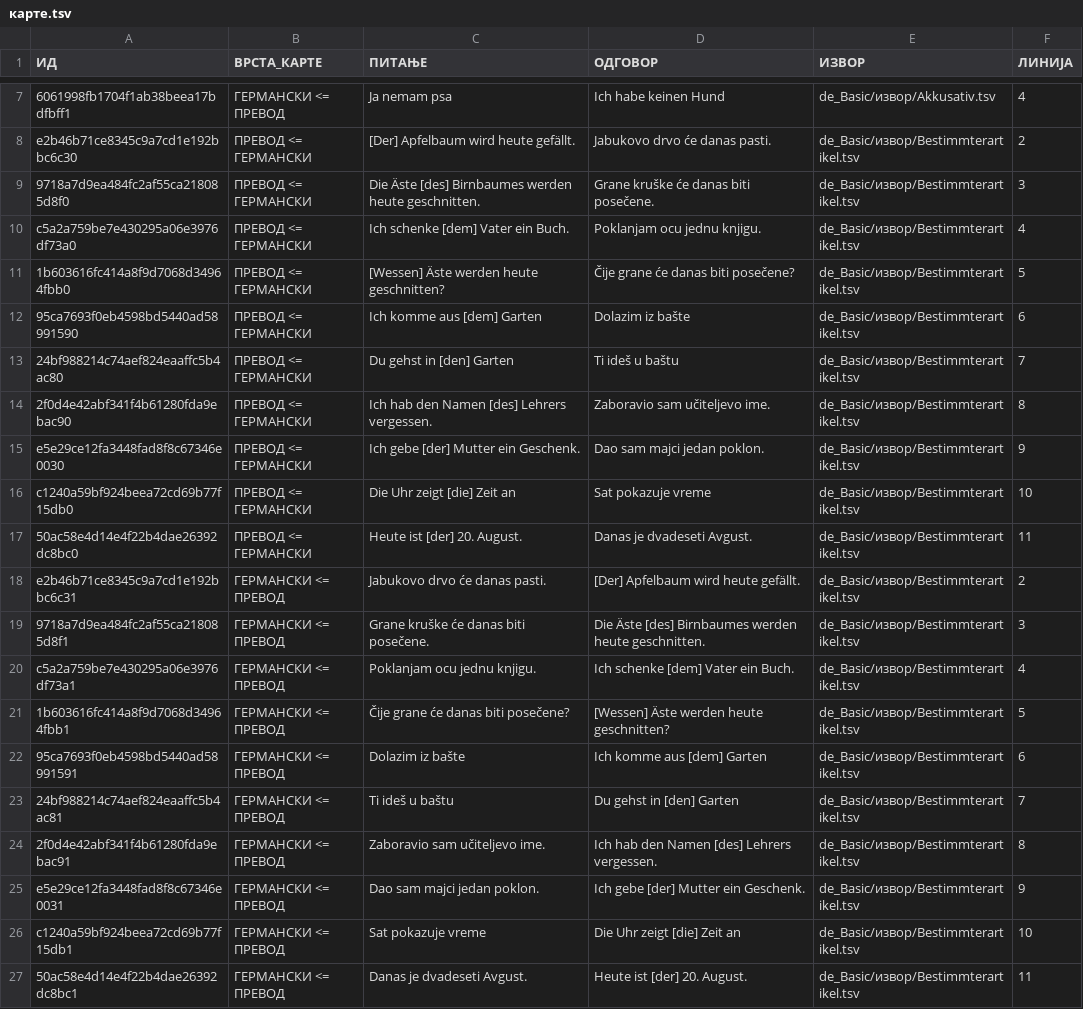
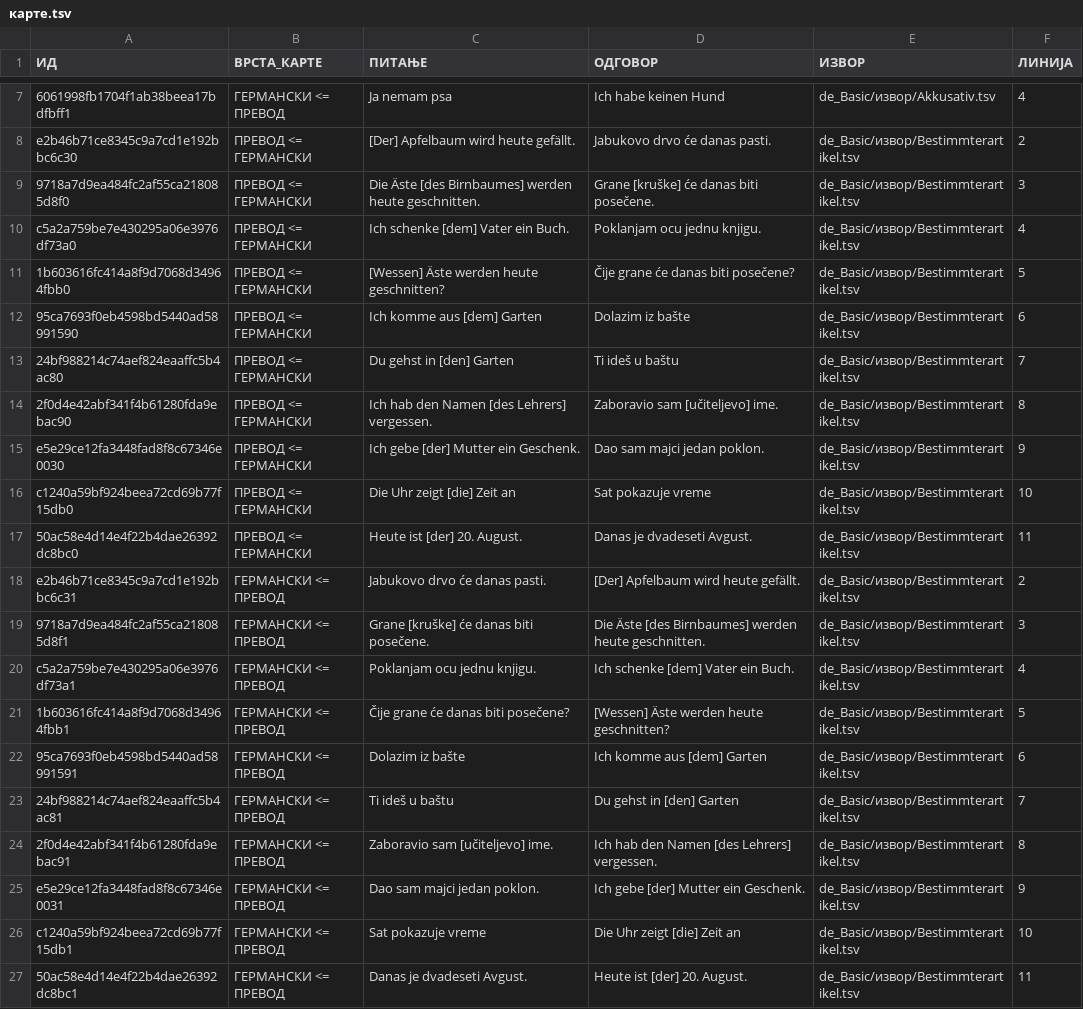
Before and after one commit to cohadar/naki, a TSV file: каталог/de_Basic/карте.tsv, drawn as a sheet; only a part is shown, gaps mark what is left out.

```diff
--- a/каталог/de_Basic/карте.tsv
+++ b/каталог/de_Basic/карте.tsv
@@ -8,3 +8,3 @@
 e2b46b71ce8345c9a7cd1e192bbc6c30	ПРЕВОД <= ГЕРМАНСКИ	[Der] Apfelbaum wird heute gefällt.	Jabukovo drvo će danas pasti.	de_Basic/извор/Bestimmterartikel.tsv	2
-9718a7d9ea484fc2af55ca218085d8f0	ПРЕВОД <= ГЕРМАНСКИ	Die Äste [des] Birnbaumes werden heute geschnitten.	Grane kruške će danas biti posečene.	de_Basic/извор/Bestimmterartikel.tsv	3
+9718a7d9ea484fc2af55ca218085d8f0	ПРЕВОД <= ГЕРМАНСКИ	Die Äste [des Birnbaumes] werden heute geschnitten.	Grane [kruške] će danas biti posečene.	de_Basic/извор/Bestimmterartikel.tsv	3
 c5a2a759be7e430295a06e3976df73a0	ПРЕВОД <= ГЕРМАНСКИ	Ich schenke [dem] Vater ein Buch.	Poklanjam ocu jednu knjigu.	de_Basic/извор/Bestimmterartikel.tsv	4
@@ -13,3 +13,3 @@ c5a2a759be7e430295a06e3976df73a0	ПРЕВОД <= ГЕРМАНСКИ	Ich schenke
 24bf988214c74aef824eaaffc5b4ac80	ПРЕВОД <= ГЕРМАНСКИ	Du gehst in [den] Garten	Ti ideš u baštu	de_Basic/извор/Bestimmterartikel.tsv	7
-2f0d4e42abf341f4b61280fda9ebac90	ПРЕВОД <= ГЕРМАНСКИ	Ich hab den Namen [des] Lehrers vergessen.	Zaboravio sam učiteljevo ime.	de_Basic/извор/Bestimmterartikel.tsv	8
+2f0d4e42abf341f4b61280fda9ebac90	ПРЕВОД <= ГЕРМАНСКИ	Ich hab den Namen [des Lehrers] vergessen.	Zaboravio sam [učiteljevo] ime.	de_Basic/извор/Bestimmterartikel.tsv	8
 e5e29ce12fa3448fad8f8c67346e0030	ПРЕВОД <= ГЕРМАНСКИ	Ich gebe [der] Mutter ein Geschenk.	Dao sam majci jedan poklon.	de_Basic/извор/Bestimmterartikel.tsv	9
@@ -18,3 +18,3 @@ c1240a59bf924beea72cd69b77f15db0	ПРЕВОД <= ГЕРМАНСКИ	Die Uhr zeig
 e2b46b71ce8345c9a7cd1e192bbc6c31	ГЕРМАНСКИ <= ПРЕВОД	Jabukovo drvo će danas pasti.	[Der] Apfelbaum wird heute gefällt.	de_Basic/извор/Bestimmterartikel.tsv	2
-9718a7d9ea484fc2af55ca218085d8f1	ГЕРМАНСКИ <= ПРЕВОД	Grane kruške će danas biti posečene.	Die Äste [des] Birnbaumes werden heute geschnitten.	de_Basic/извор/Bestimmterartikel.tsv	3
+9718a7d9ea484fc2af55ca218085d8f1	ГЕРМАНСКИ <= ПРЕВОД	Grane [kruške] će danas biti posečene.	Die Äste [des Birnbaumes] werden heute geschnitten.	de_Basic/извор/Bestimmterartikel.tsv	3
 c5a2a759be7e430295a06e3976df73a1	ГЕРМАНСКИ <= ПРЕВОД	Poklanjam ocu jednu knjigu.	Ich schenke [dem] Vater ein Buch.	de_Basic/извор/Bestimmterartikel.tsv	4
@@ -23,3 +23,3 @@ c5a2a759be7e430295a06e3976df73a1	ГЕРМАНСКИ <= ПРЕВОД	Poklanjam oc
 24bf988214c74aef824eaaffc5b4ac81	ГЕРМАНСКИ <= ПРЕВОД	Ti ideš u baštu	Du gehst in [den] Garten	de_Basic/извор/Bestimmterartikel.tsv	7
-2f0d4e42abf341f4b61280fda9ebac91	ГЕРМАНСКИ <= ПРЕВОД	Zaboravio sam učiteljevo ime.	Ich hab den Namen [des] Lehrers vergessen.	de_Basic/извор/Bestimmterartikel.tsv	8
+2f0d4e42abf341f4b61280fda9ebac91	ГЕРМАНСКИ <= ПРЕВОД	Zaboravio sam [učiteljevo] ime.	Ich hab den Namen [des Lehrers] vergessen.	de_Basic/извор/Bestimmterartikel.tsv	8
 e5e29ce12fa3448fad8f8c67346e0031	ГЕРМАНСКИ <= ПРЕВОД	Dao sam majci jedan poklon.	Ich gebe [der] Mutter ein Geschenk.	de_Basic/извор/Bestimmterartikel.tsv	9
```
Also changed, not shown: 14 other files.
